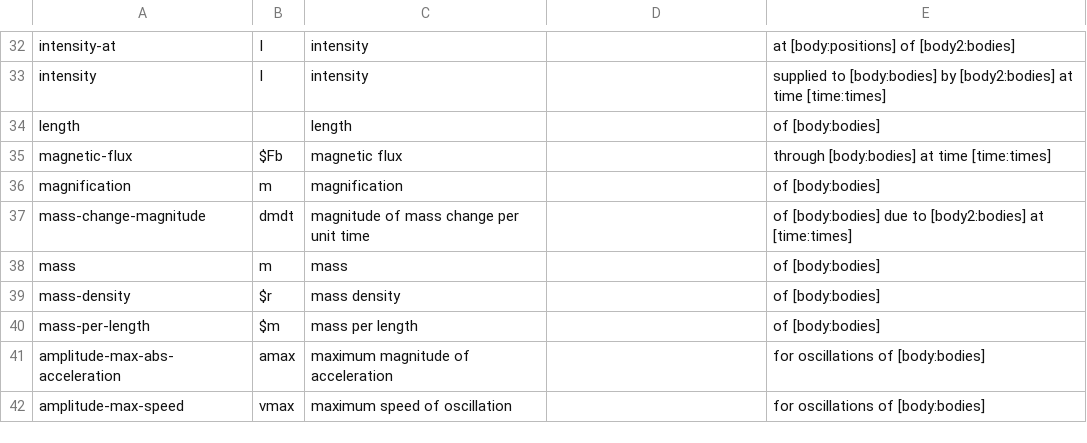
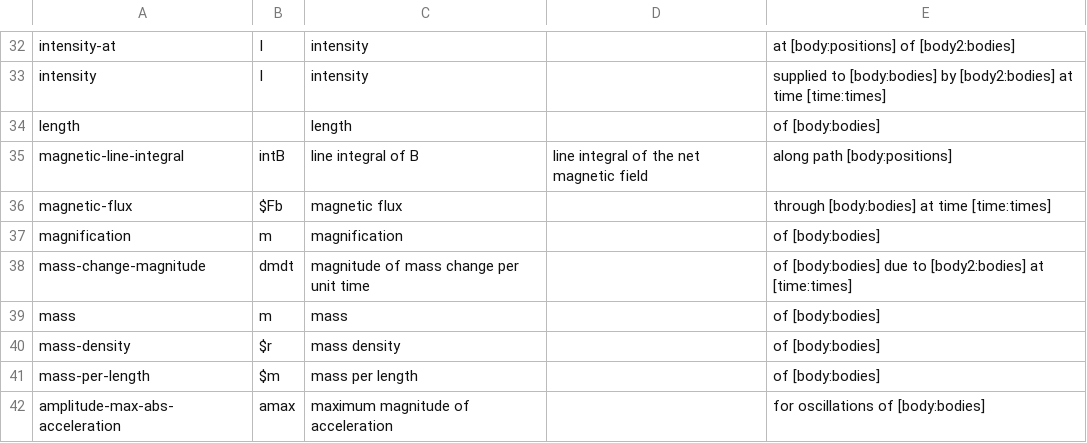
Before and after one commit to bvds/andes, a TSV file: KB/scalars.tsv, drawn as a sheet; only a part is shown, gaps mark what is left out; the shorter side is filled out with more unchanged rows; the diff names each change by its address in the sheet, - before the commit and + after, or states it on an @@ line.

```diff
--- a/KB/scalars.tsv
+++ b/KB/scalars.tsv
+row 35: magnetic-line-integral | intB | line integral of B | line integral of the net magnetic field | along path [body:positions]
```
Also changed, not shown: KB/features.tsv, KB/principles.tsv, 4 other files.
